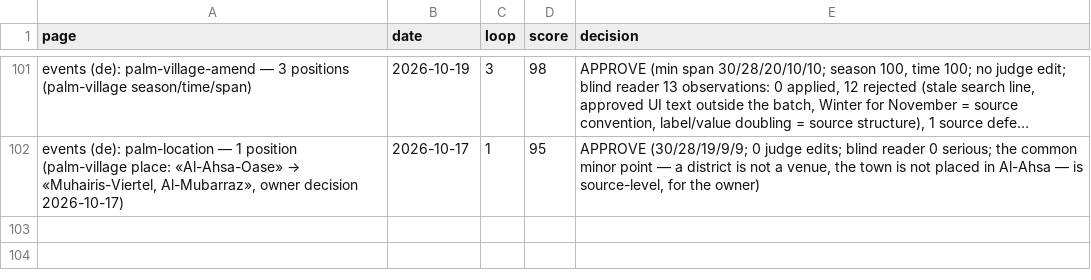
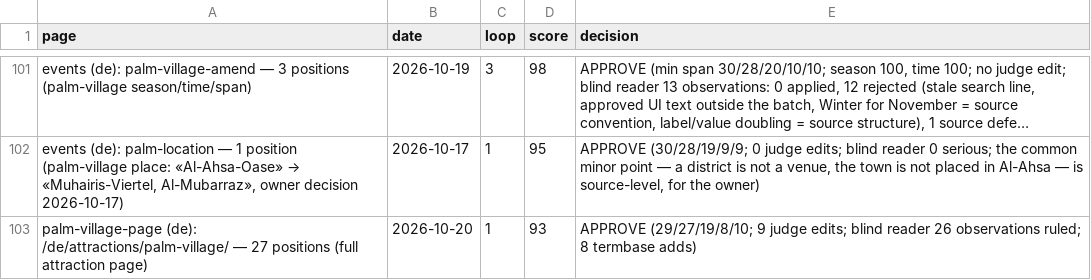
Before and after one commit to eyad62689-lab/visit-alahsa, a CSV file: de-translation/memory/scores.csv, drawn as a sheet; only a part is shown, gaps mark what is left out; long unchanged cells end in …; the diff names each change by its address in the sheet, - before the commit and + after, or states it on an @@ line.

```diff
--- a/de-translation/memory/scores.csv
+++ b/de-translation/memory/scores.csv
+row 103: palm-village-page (de): /de/attractions/palm-village/ — 27 positions (full attraction page) | 2026-10-20 | 1 | 93 | APPROVE (29/27/19/8/10; 9 judge edits; blind reader 26 observations ruled; 8 termbase adds)
```
Also changed, not shown: ru-translation/memory/scores.csv, ur-translation/memory/scores.csv, 51 other files.
